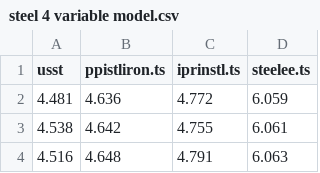
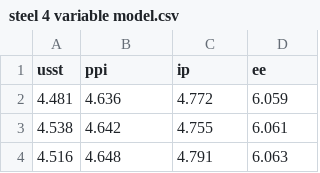
Before and after one commit to TazHIII/data, a CSV file: steel 4 variable model.csv, drawn as a sheet; only a part is shown.

Commit message:
Add files via upload

```diff
--- a/steel 4 variable model.csv
+++ b/steel 4 variable model.csv
@@ -1,2 +1,2 @@
-usst,ppistliron.ts,iprinstl.ts,steelee.ts
+usst,ppi,ip,ee
 4.481,4.636,4.772,6.059
```
